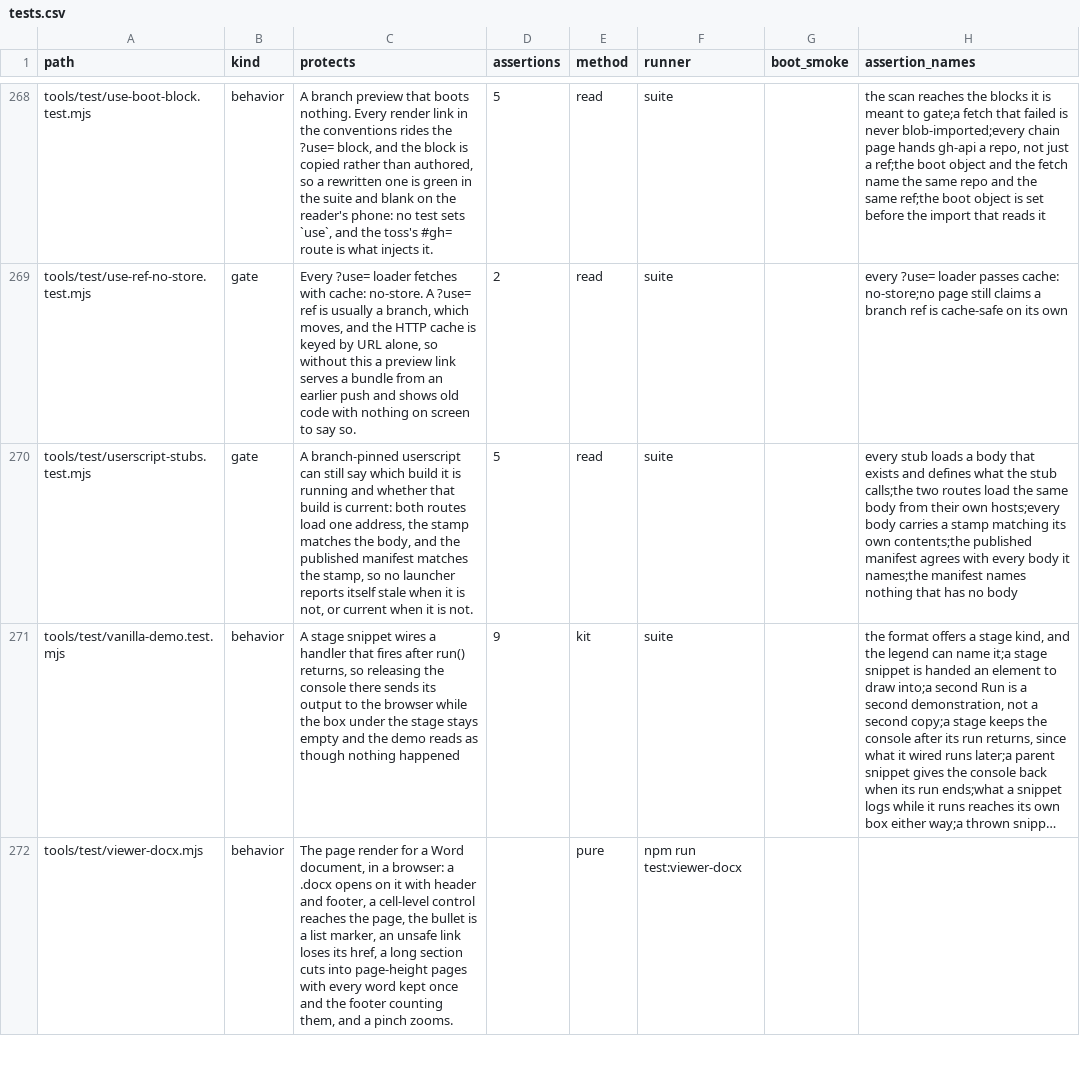
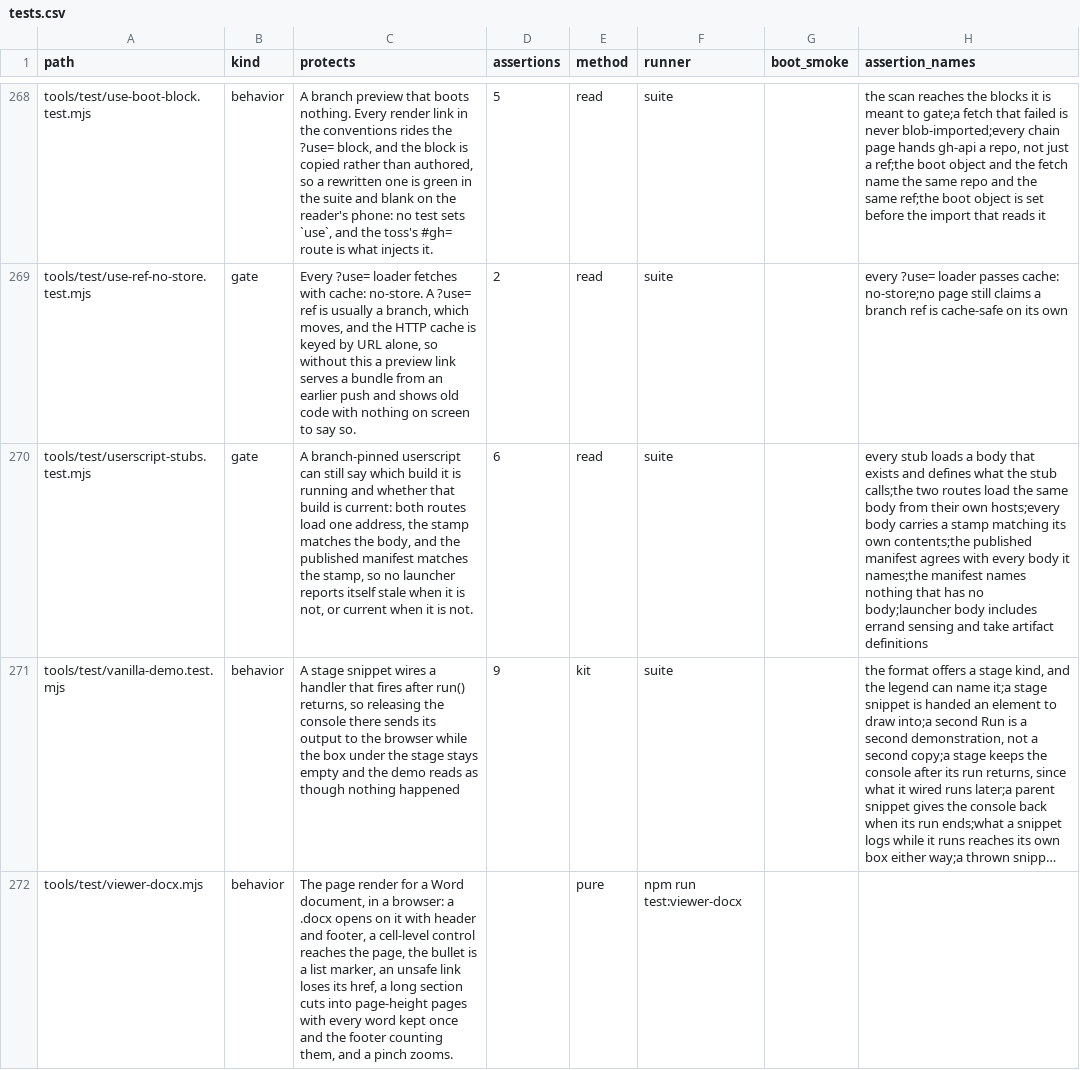
Before and after one commit to mehrlander/web-tools, a CSV file: docs/tests.csv, drawn as a sheet; only a part is shown, gaps mark what is left out; long unchanged cells end in …; the diff names each change by its address in the sheet, - before the commit and + after, or states it on an @@ line.

Commit message:
Fix CI: Related path after skill move and restamp registries
Point the promote-shortcuts Related bullet at the portable
.claude/skills location, then restamp docs-reach, tools-index,
themes-graph, and tests-index so portable/harness/themes/tests
registries match the tree for green PR CI.

```diff
--- a/docs/tests.csv
+++ b/docs/tests.csv
-D270 (assertions): 5
+D270 (assertions): 6
-H270 (assertion_names): …has no body
+H270 (assertion_names): …has no body;launcher body includes errand sensing and take artifact definitions
```
Also changed, not shown: docs/docs.csv, docs/harness.csv, 2 other files.
